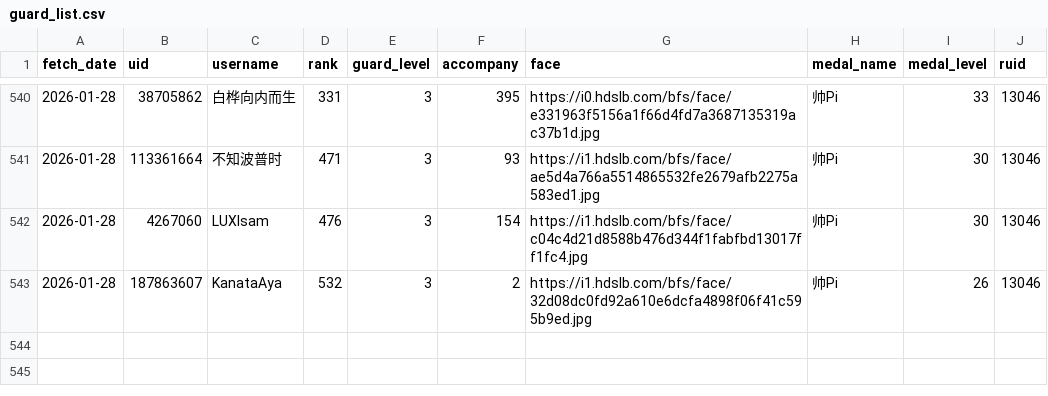
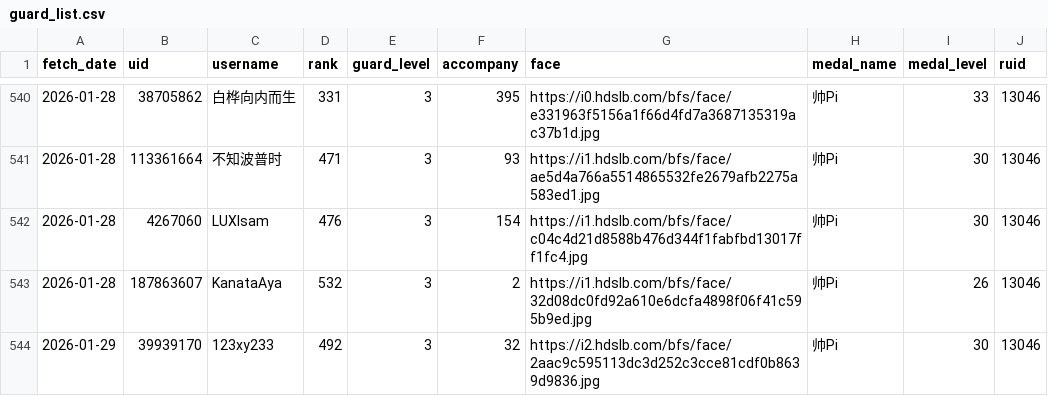
Before and after one commit to pipilapilayu/Api_cap, a CSV file: guard_list.csv, drawn as a sheet; only a part is shown, gaps mark what is left out; the diff names each change by its address in the sheet, - before the commit and + after, or states it on an @@ line.

```diff
--- a/guard_list.csv
+++ b/guard_list.csv
+row 544: 2026-01-29 | 39939170 | 123xy233 | 492 | 3 | 32 | https://i2.hdslb.com/bfs/face/2aac9c595113dc3d252c3cce81cdf0b8639d9836.jpg | 帅Pi | 30 | 13046
```
